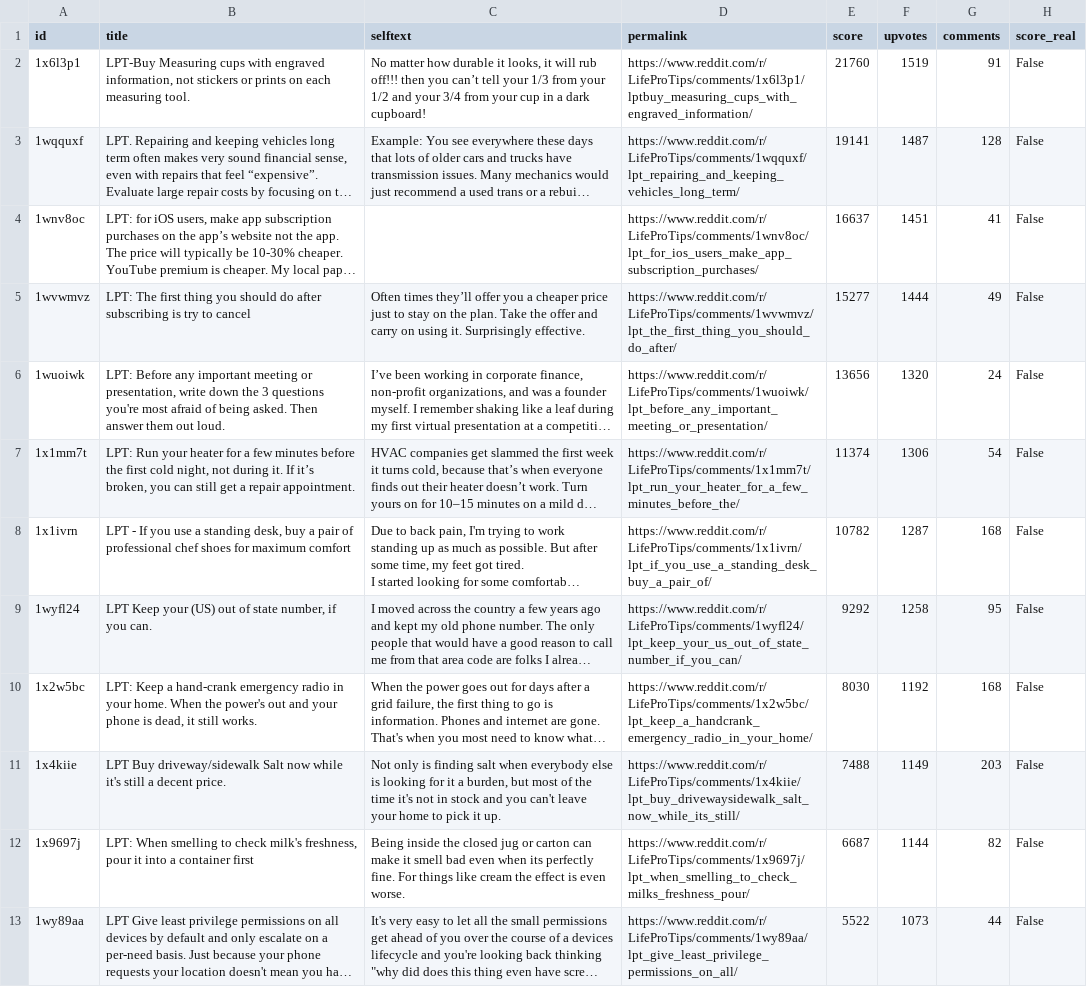
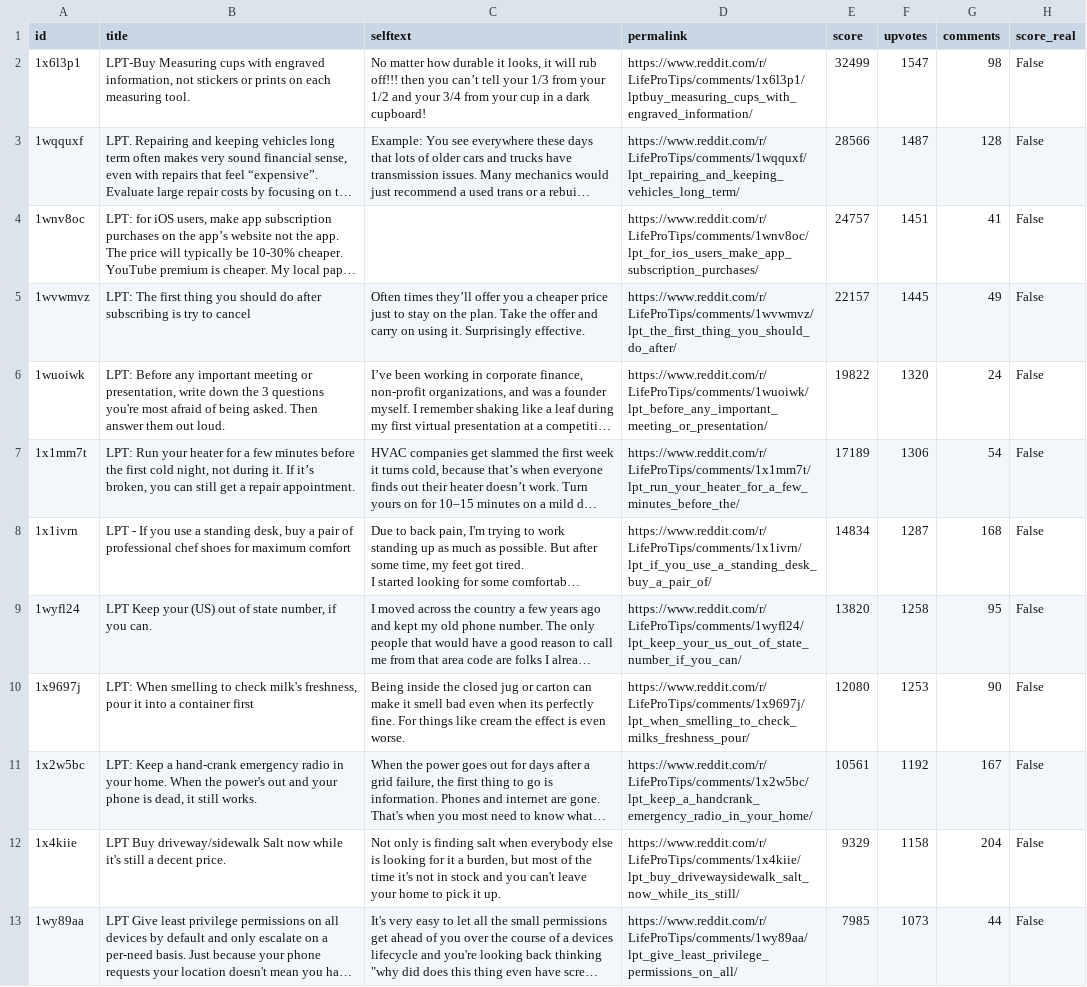
Before and after one commit to jalalchowdhury1/reddit-scraper, a CSV file: data/r_LifeProTips/posts.csv, drawn as a sheet; only a part is shown; long unchanged cells end in …; removed rows and columns are numbered as before the commit, all else as after; the diff covers the shown part only; the diff names each change by its address in the sheet, - before the commit and + after, or states it on an @@ line.

Commit message:
Reddit via Mac browser: 26 files

```diff
--- a/data/r_LifeProTips/posts.csv
+++ b/data/r_LifeProTips/posts.csv
-E2 (score): 21760
+E2 (score): 32499
-F2 (upvotes): 1519
+F2 (upvotes): 1547
-G2 (comments): 91
+G2 (comments): 98
-E3 (score): 19141
+E3 (score): 28566
-E4 (score): 16637
+E4 (score): 24757
-E5 (score): 15277
+E5 (score): 22157
-F5 (upvotes): 1444
+F5 (upvotes): 1445
-E6 (score): 13656
+E6 (score): 19822
-E7 (score): 11374
+E7 (score): 17189
-E8 (score): 10782
+E8 (score): 14834
-E9 (score): 9292
+E9 (score): 13820
+row 10: 1x9697j | LPT: When smelling to check milk's freshness, pour it into a container first | Being inside the closed jug or carton can make it smell bad even when its perfectly fine. For things like cream the effect is even worse. | https://www.reddit.com/r/LifeProTips/comments/1x9697j/lpt_when_smelling_to_check_milks_freshness_pour/ | 12080 | 1253 | 90 | False
-E11 (score): 8030
+E11 (score): 10561
-G11 (comments): 168
+G11 (comments): 167
-E12 (score): 7488
+E12 (score): 9329
-F12 (upvotes): 1149
+F12 (upvotes): 1158
-G12 (comments): 203
+G12 (comments): 204
-row 12: 1x9697j | LPT: When smelling to check milk's freshness, pour it into a container first | Being inside the closed jug or carton can make it smell bad even when its perfectly fine. For things like cream the effect is even worse. | https://www.reddit.com/r/LifeProTips/comments/1x9697j/lpt_when_smelling_to_check_milks_freshness_pour/ | 6687 | 1144 | 82 | False
-E13 (score): 5522
+E13 (score): 7985
```
Also changed, not shown: 4 added rows, 4 removed rows and 41 edited cells elsewhere in this file, data/r_PersonalFinance/posts.csv, data/r_UpliftingNews/posts.csv, 23 other files.
